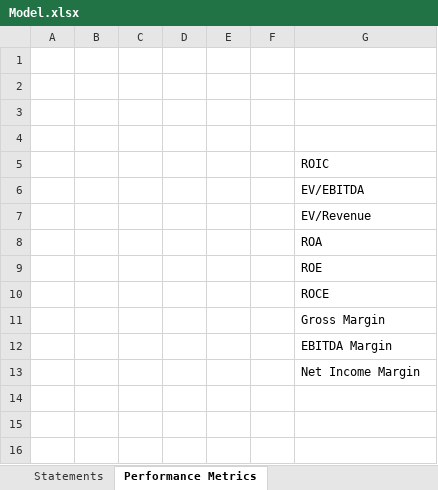
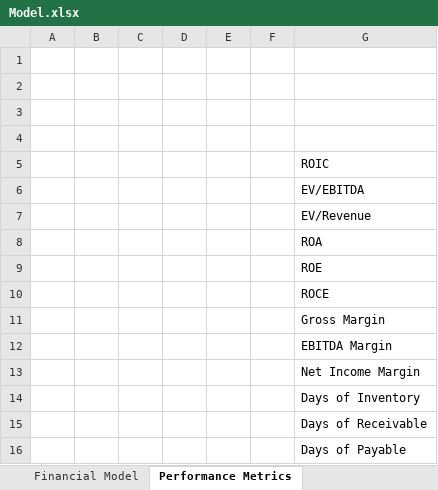
Before and after one commit to va-hsek/automated_financial_model, an Excel workbook: Model.xlsx, sheet Performance Metrics, drawn as a sheet; values as stored, in another font and other column widths than the file's, no borders; the diff names each change by its address in the sheet, - before the commit and + after, or states it on an @@ line.

Commit message:
Updated the Model for WC Schedule

```diff
--- a/Model.xlsx (sheet Performance Metrics)
+++ b/Model.xlsx (sheet Performance Metrics)
-sheet tab: Statements
+sheet tab: Financial Model
+row 14:  |  |  |  |  |  | Days of Inventory
+row 15:  |  |  |  |  |  | Days of Receivable
+row 16:  |  |  |  |  |  | Days of Payable
```
Also changed, not shown: sheet Financial Model, hidden cells, charts or pictures.
